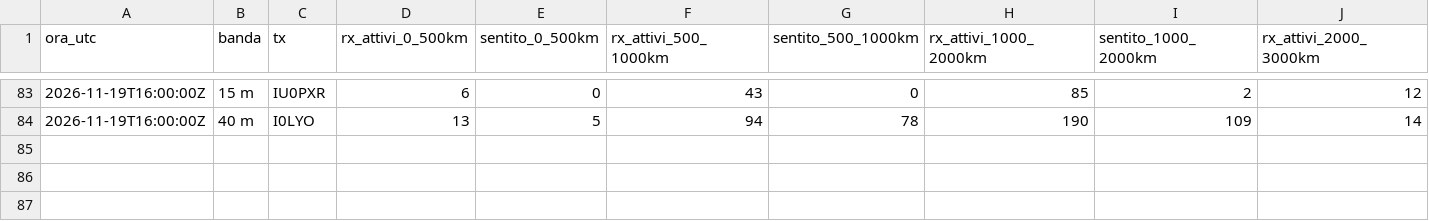
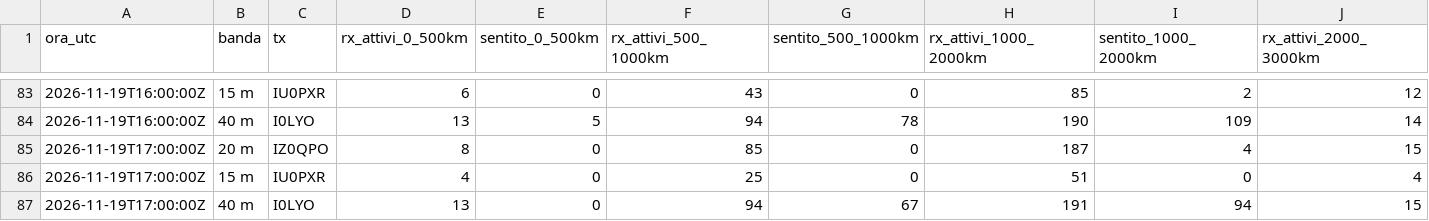
Before and after one commit to altolazio/propagazione_HF, a CSV file: 2026-11/rete_copertura.csv, drawn as a sheet; only a part is shown, gaps mark what is left out; rows hold the shown columns only; the diff names each change by its address in the sheet, - before the commit and + after, or states it on an @@ line.

```diff
--- a/2026-11/rete_copertura.csv
+++ b/2026-11/rete_copertura.csv
+row 85: 2026-11-19T17:00:00Z | 20 m | IZ0QPO | 8 | 0 | 85 | 0 | 187 | 4 | 15
+row 86: 2026-11-19T17:00:00Z | 15 m | IU0PXR | 4 | 0 | 25 | 0 | 51 | 0 | 4
+row 87: 2026-11-19T17:00:00Z | 40 m | I0LYO | 13 | 0 | 94 | 67 | 191 | 94 | 15
```
Also changed, not shown: 2026-11/bande.csv, 2026-11/cluster_spot.csv, 6 other files.
